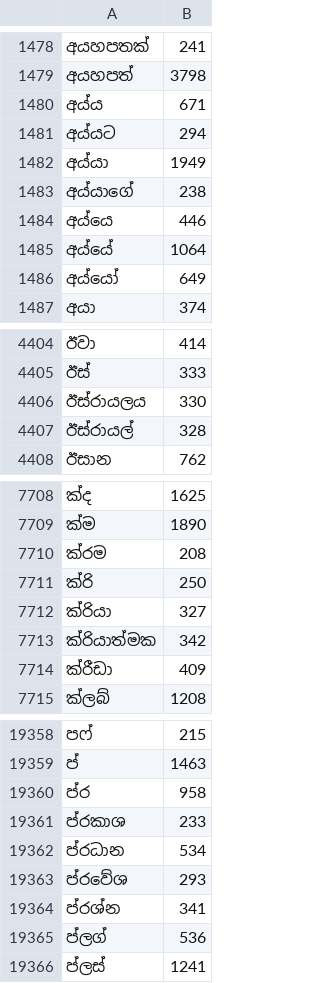
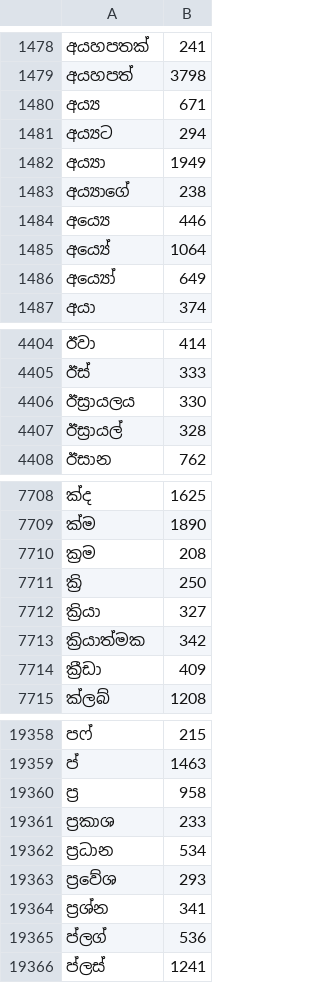
Before and after one commit to AksharaOrg/akshara-ios, a TSV file: AksharaKeyboard/Resources/SinhalaFrequencyModel.tsv, drawn as a sheet; only a part is shown, gaps mark what is left out; the diff covers the shown part only.

```diff
--- a/AksharaKeyboard/Resources/SinhalaFrequencyModel.tsv
+++ b/AksharaKeyboard/Resources/SinhalaFrequencyModel.tsv
@@ -1479,9 +1479,9 @@
 අයහපත්	3798
-අය්ය	671
-අය්යට	294
-අය්යා	1949
-අය්යාගේ	238
-අය්යෙ	446
-අය්යේ	1064
-අය්යෝ	649
+අය්‍ය	671
+අය්‍යට	294
+අය්‍යා	1949
+අය්‍යාගේ	238
+අය්‍යෙ	446
+අය්‍යේ	1064
+අය්‍යෝ	649
 අයා	374
@@ -4405,4 +4405,4 @@
 ඊස්	333
-ඊස්රායලය	330
-ඊස්රායල්	328
+ඊස්‍රායලය	330
+ඊස්‍රායල්	328
 ඊසාන	762
@@ -7709,7 +7709,7 @@
 ක්ම	1890
-ක්රම	208
-ක්රි	250
-ක්රියා	327
-ක්රියාත්මක	342
-ක්රීඩා	409
+ක්‍රම	208
+ක්‍රි	250
+ක්‍රියා	327
+ක්‍රියාත්මක	342
+ක්‍රීඩා	409
 ක්ලබ්	1208
@@ -19359,7 +19359,7 @@
 ප්	1463
-ප්ර	958
-ප්රකාශ	233
-ප්රධාන	534
-ප්රවේශ	293
-ප්රශ්න	341
+ප්‍ර	958
+ප්‍රකාශ	233
+ප්‍රධාන	534
+ප්‍රවේශ	293
+ප්‍රශ්න	341
 ප්ලග්	536
```
Also changed, not shown: 84 edited cells elsewhere in this file, AksharaKeyboard/Resources/SinhalaTrigramModel.tsv, 49 other files.
